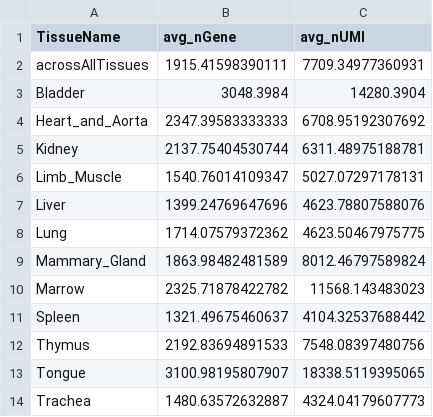
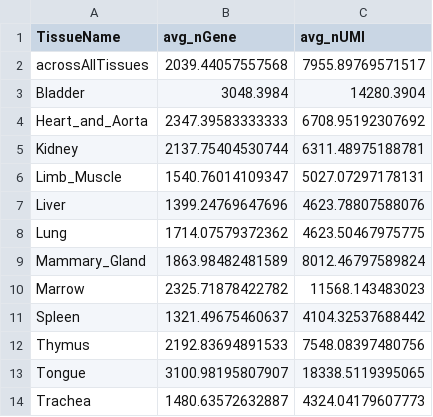
Before and after one commit to czbiohub-sf/tabula-muris, a CSV file: 00_data_ingest/14_ngenes_ncells_droplet/dropletNreadsNgenes.csv, drawn as a sheet.

```diff
--- a/00_data_ingest/14_ngenes_ncells_droplet/dropletNreadsNgenes.csv
+++ b/00_data_ingest/14_ngenes_ncells_droplet/dropletNreadsNgenes.csv
@@ -1,3 +1,3 @@
 TissueName,avg_nGene,avg_nUMI
-acrossAllTissues,1915.41598390111,7709.34977360931
+acrossAllTissues,2039.44057557568,7955.89769571517
 Bladder,3048.3984,14280.3904
```
Also changed, not shown: 00_data_ingest/13_ngenes_ncells_facs/facsNreadsNgenes.csv, 39 other files.
